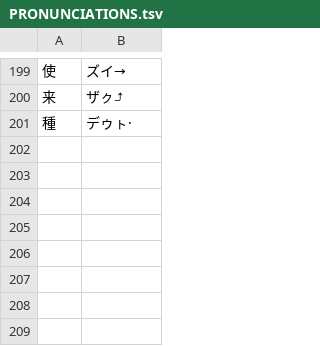
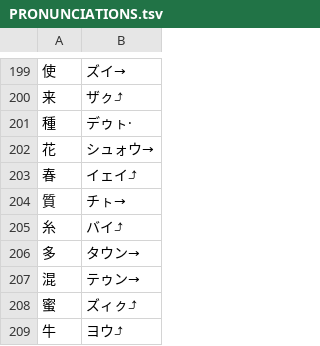
Before and after one commit to yasusho/linzklar_and_pmcp_paper_dictionary, a TSV file: PRONUNCIATIONS.tsv, drawn as a sheet; only a part is shown, gaps mark what is left out.

```diff
--- a/PRONUNCIATIONS.tsv
+++ b/PRONUNCIATIONS.tsv
@@ -201 +201,9 @@
 種	デゥㇳ·
+花	シュォウ→
+春	イェイ⤴
+質	チㇳ→
+糸	バイ⤴
+多	タウン→
+混	テゥン→
+蜜	ズィㇰ⤴
+牛	ヨウ⤴
```
Also changed, not shown: entries_1_01_処.tsv, entries_2_14_針.tsv, 12 other files.
